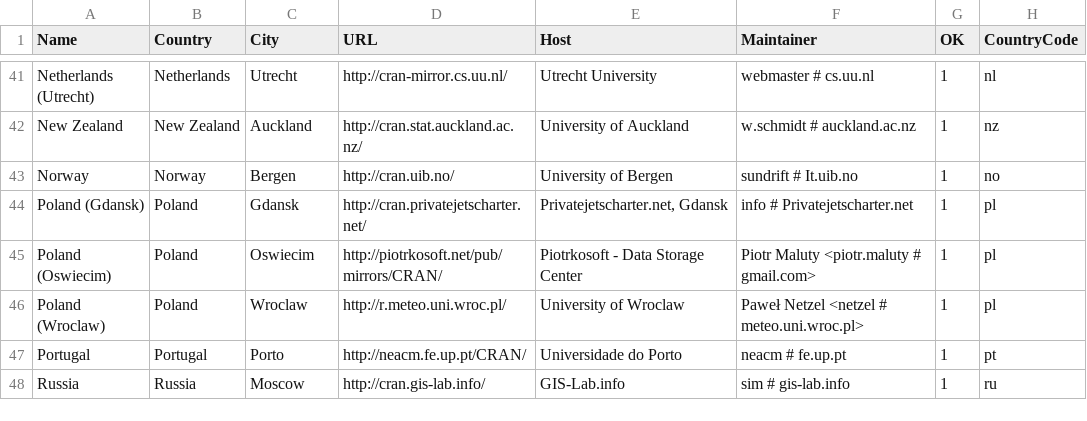
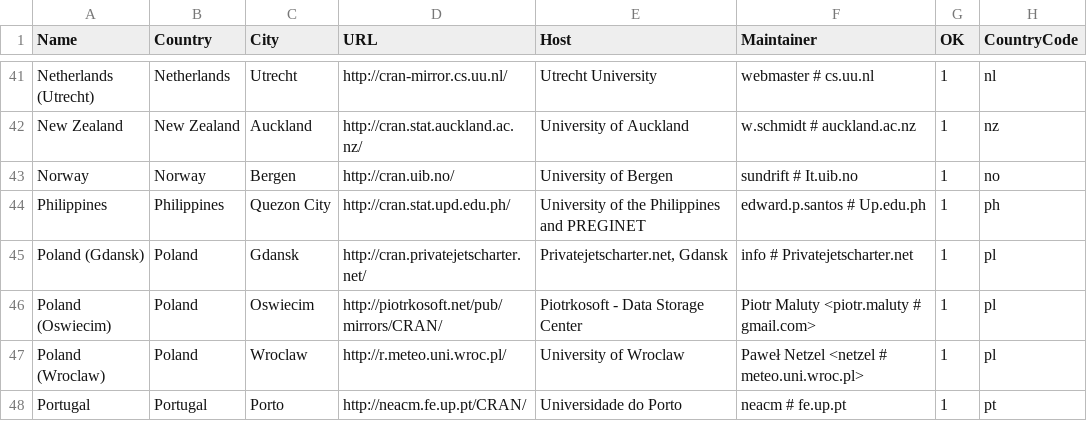
Before and after one commit to t-kalinowski/r-svn-formatted, a CSV file: doc/CRAN_mirrors.csv, drawn as a sheet; only a part is shown, gaps mark what is left out; the shorter side is filled out with more unchanged rows; the diff names each change by its address in the sheet, - before the commit and + after, or states it on an @@ line.

Commit message:
new mirror in th Philippines
git-svn-id: https://svn.r-project.org/R/trunk@53979 00db46b3-68df-0310-9c12-caf00c1e9a41

```diff
--- a/doc/CRAN_mirrors.csv
+++ b/doc/CRAN_mirrors.csv
+row 44: Philippines | Philippines | Quezon City | http://cran.stat.upd.edu.ph/ | University of the Philippines and PREGINET | edward.p.santos # Up.edu.ph | 1 | ph
```
